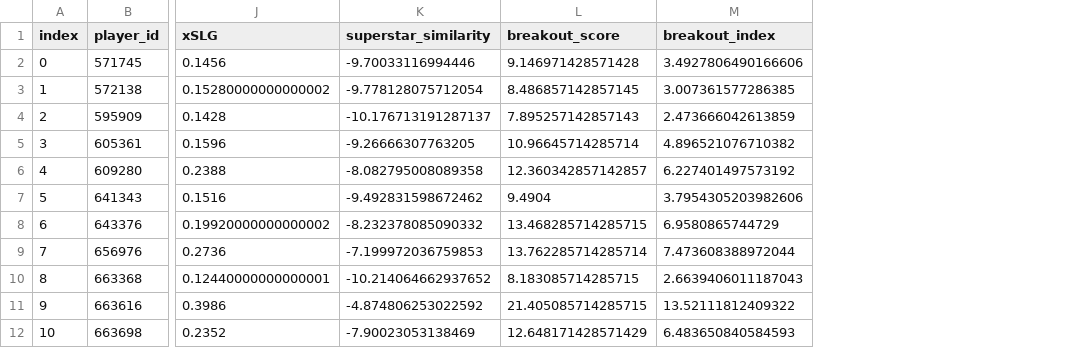
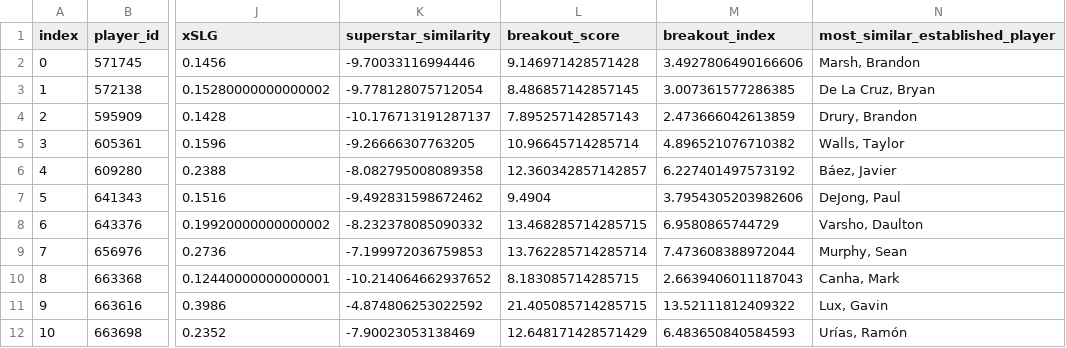
Before and after one commit to jackgio34/MLBPrediction, a CSV file: breakout_candidates.csv, drawn as a sheet; only a part is shown, gaps mark what is left out; the diff names each change by its address in the sheet, - before the commit and + after, or states it on an @@ line.

```diff
--- a/breakout_candidates.csv
+++ b/breakout_candidates.csv
+column N (most_similar_established_player), rows 2-12: Marsh, Brandon | De La Cruz, Bryan | Drury, Brandon | Walls, Taylor | Báez, Javier | DeJong, Paul | Varsho, Daulton | Murphy, Sean | Canha, Mark | Lux, Gavin | Urías, Ramón
```
Also changed, not shown: 3 other files.
